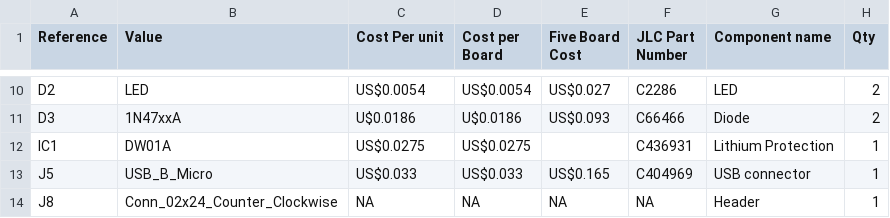
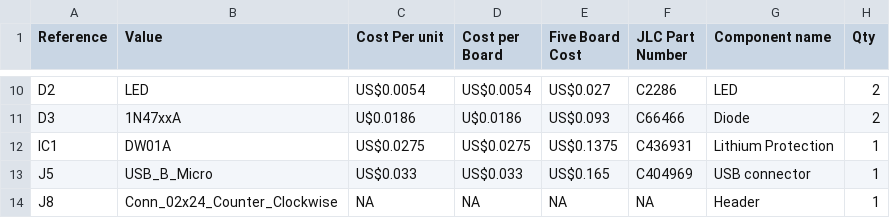
Before and after one commit to EEE3088/EEE3088_team, a CSV file: Project_BOM/main_v0.6.csv, drawn as a sheet; only a part is shown, gaps mark what is left out.

Commit message:
Update main_v0.6.csv

```diff
--- a/Project_BOM/main_v0.6.csv
+++ b/Project_BOM/main_v0.6.csv
@@ -11,3 +11,3 @@ D2,LED,US$0.0054,US$0.0054,US$0.027,C2286,LED,2
 D3,1N47xxA,U$0.0186,U$0.0186,US$0.093,C66466,Diode,2
-IC1,DW01A,US$0.0275,US$0.0275,,C436931,Lithium Protection,1
+IC1,DW01A,US$0.0275,US$0.0275,US$0.1375,C436931,Lithium Protection,1
 J5,USB_B_Micro,US$0.033,US$0.033,US$0.165,C404969,USB connector,1
```
